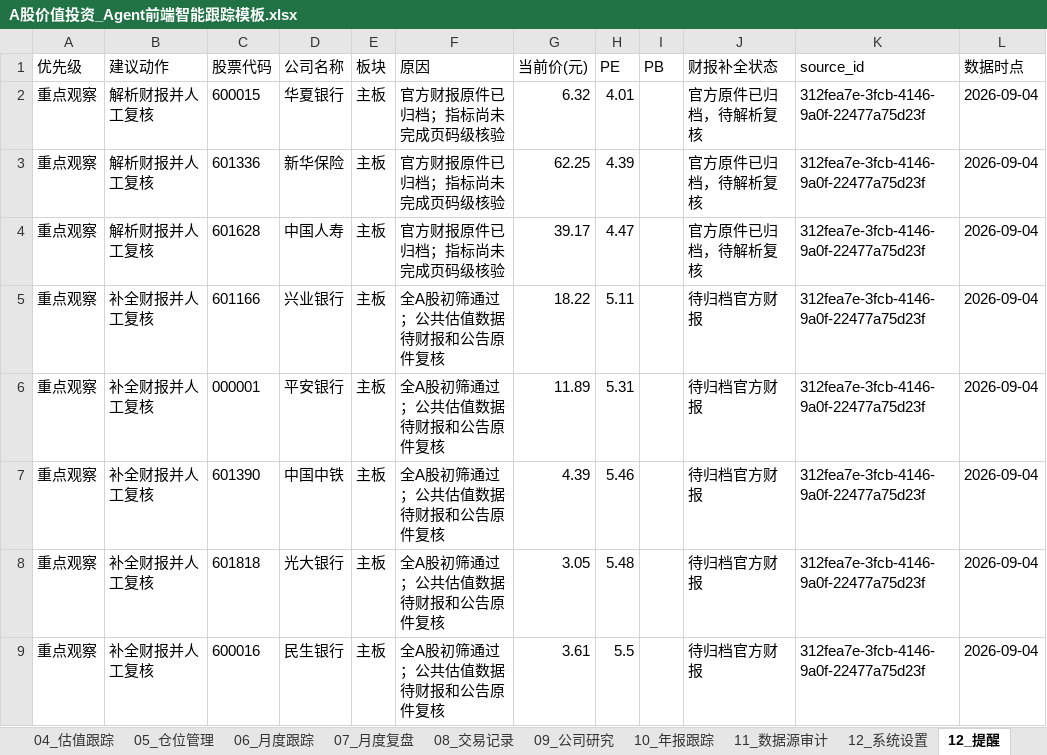
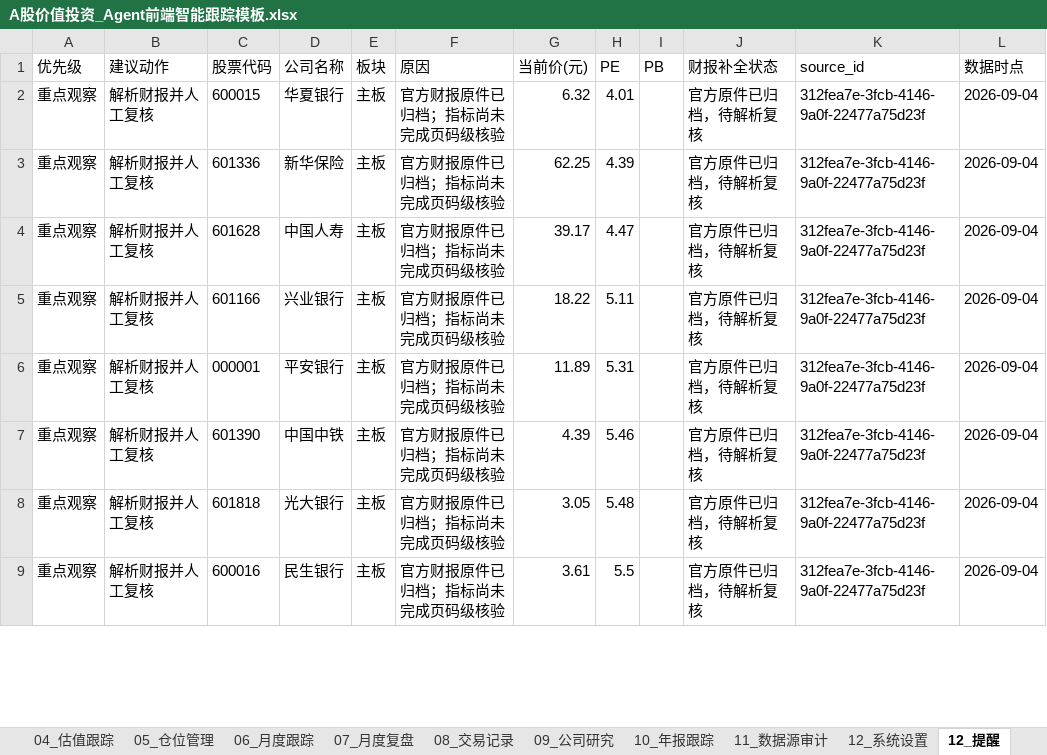
Before and after one commit to MingMingLiu0112/value-investment, an Excel workbook: A股价值投资_Agent前端智能跟踪模板.xlsx, sheet 12_提醒, drawn as a sheet; only a part is shown; values as stored, in another font and other column widths than the file's, no borders; the diff covers the shown part only; the diff names each change by its address in the sheet, - before the commit and + after, or states it on an @@ line.

```diff
--- a/A股价值投资_Agent前端智能跟踪模板.xlsx (sheet 12_提醒)
+++ b/A股价值投资_Agent前端智能跟踪模板.xlsx (sheet 12_提醒)
-B5:B9 (建议动作): 补全财报并人工复核
+B5:B9 (建议动作): 解析财报并人工复核
-F5:F9 (原因): 全A股初筛通过；公共估值数据待财报和公告原件复核
+F5:F9 (原因): 官方财报原件已归档；指标尚未完成页码级核验
-J5:J9 (财报补全状态): 待归档官方财报
+J5:J9 (财报补全状态): 官方原件已归档，待解析复核
```
Also changed, not shown: 25 edited cells elsewhere in this sheet, sheet 01_观察名单, sheet 04_估值跟踪, sheet 00_首页Dashboard, sheet 13_全市场初筛, charts or pictures, 1 other file.
